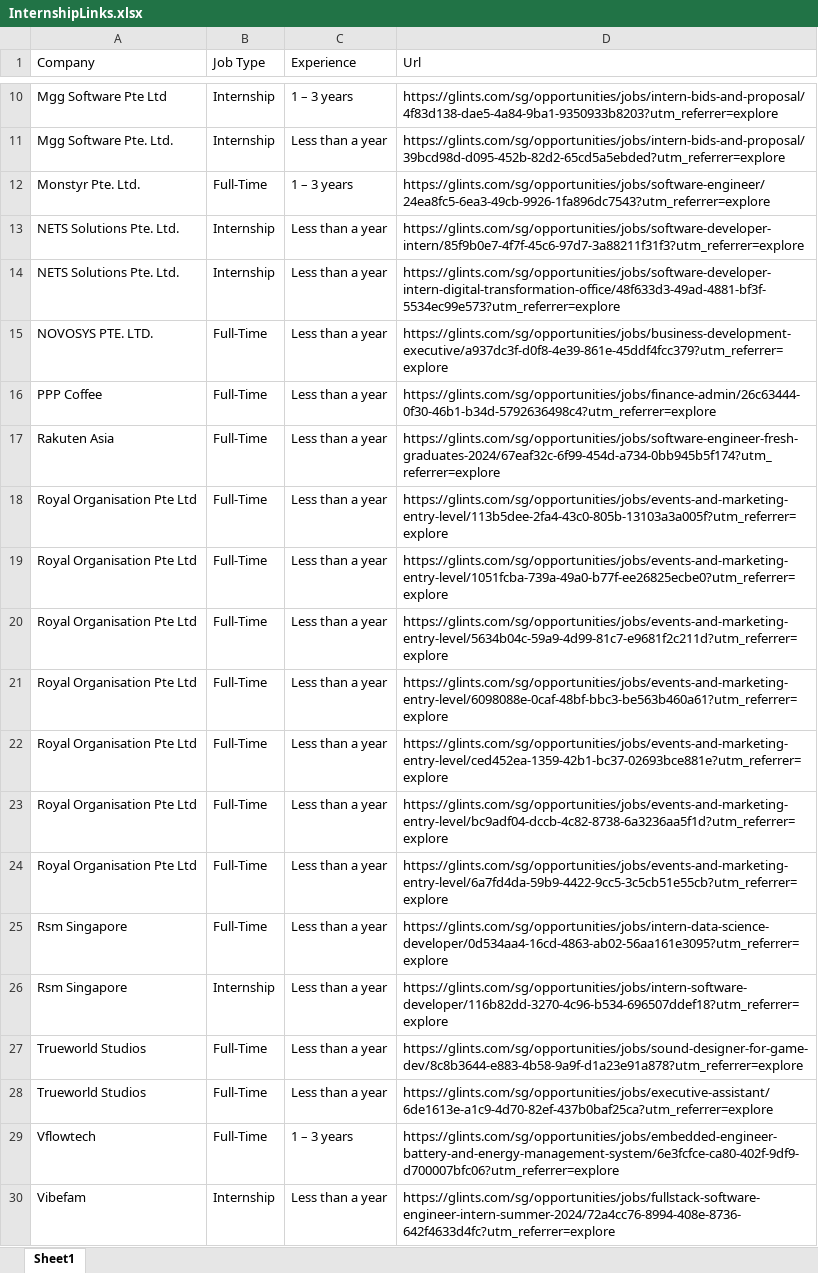
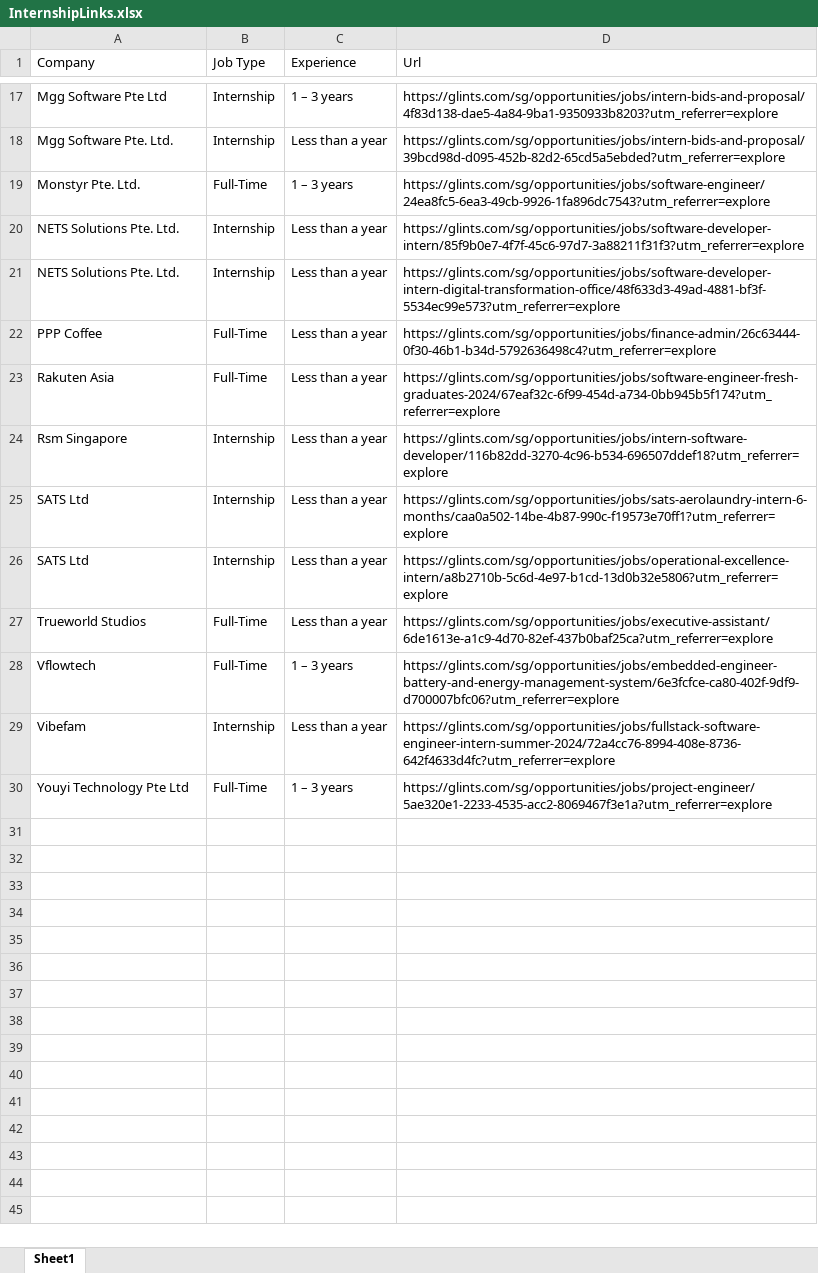
Before and after one commit to KaiSaikyo/InAuto, an Excel workbook: InAuto_Project_2200589F_2202465G/InternshipLinks.xlsx, sheet Sheet1, drawn as a sheet; only a part is shown, gaps mark what is left out; values as stored, in another font and other column widths than the file's, no borders; removed rows and columns are numbered as before the commit, all else as after; the diff covers the shown part only; the diff names each change by its address in the sheet, - before the commit and + after, or states it on an @@ line.

```diff
--- a/InAuto_Project_2200589F_2202465G/InternshipLinks.xlsx (sheet Sheet1)
+++ b/InAuto_Project_2200589F_2202465G/InternshipLinks.xlsx (sheet Sheet1)
-row 15: NOVOSYS PTE. LTD. | Full-Time | Less than a year | https://glints.com/sg/opportunities/jobs/business-development-executive/a937dc3f-d0f8-4e39-861e-45ddf4fcc379?utm_referrer=explore
-row 18: Royal Organisation Pte Ltd | Full-Time | Less than a year | https://glints.com/sg/opportunities/jobs/events-and-marketing-entry-level/113b5dee-2fa4-43c0-805b-13103a3a005f?utm_referrer=explore
-row 19: Royal Organisation Pte Ltd | Full-Time | Less than a year | https://glints.com/sg/opportunities/jobs/events-and-marketing-entry-level/1051fcba-739a-49a0-b77f-ee26825ecbe0?utm_referrer=explore
-row 20: Royal Organisation Pte Ltd | Full-Time | Less than a year | https://glints.com/sg/opportunities/jobs/events-and-marketing-entry-level/5634b04c-59a9-4d99-81c7-e9681f2c211d?utm_referrer=explore
-row 21: Royal Organisation Pte Ltd | Full-Time | Less than a year | https://glints.com/sg/opportunities/jobs/events-and-marketing-entry-level/6098088e-0caf-48bf-bbc3-be563b460a61?utm_referrer=explore
-row 22: Royal Organisation Pte Ltd | Full-Time | Less than a year | https://glints.com/sg/opportunities/jobs/events-and-marketing-entry-level/ced452ea-1359-42b1-bc37-02693bce881e?utm_referrer=explore
-row 23: Royal Organisation Pte Ltd | Full-Time | Less than a year | https://glints.com/sg/opportunities/jobs/events-and-marketing-entry-level/bc9adf04-dccb-4c82-8738-6a3236aa5f1d?utm_referrer=explore
-row 24: Royal Organisation Pte Ltd | Full-Time | Less than a year | https://glints.com/sg/opportunities/jobs/events-and-marketing-entry-level/6a7fd4da-59b9-4422-9cc5-3c5cb51e55cb?utm_referrer=explore
-row 25: Rsm Singapore | Full-Time | Less than a year | https://glints.com/sg/opportunities/jobs/intern-data-science-developer/0d534aa4-16cd-4863-ab02-56aa161e3095?utm_referrer=explore
-row 27: Trueworld Studios | Full-Time | Less than a year | https://glints.com/sg/opportunities/jobs/sound-designer-for-game-dev/8c8b3644-e883-4b58-9a9f-d1a23e91a878?utm_referrer=explore
+row 25: SATS Ltd | Internship | Less than a year | https://glints.com/sg/opportunities/jobs/sats-aerolaundry-intern-6-months/caa0a502-14be-4b87-990c-f19573e70ff1?utm_referrer=explore
+row 26: SATS Ltd | Internship | Less than a year | https://glints.com/sg/opportunities/jobs/operational-excellence-intern/a8b2710b-5c6d-4e97-b1cd-13d0b32e5806?utm_referrer=explore
+row 30: Youyi Technology Pte Ltd | Full-Time | 1 – 3 years | https://glints.com/sg/opportunities/jobs/project-engineer/5ae320e1-2233-4535-acc2-8069467f3e1a?utm_referrer=explore
```
Also changed, not shown: 9 added rows, 2 removed rows and 2 edited cells elsewhere in this sheet, InAuto_Project_2200589F_2202465G/InternshipEmails.xlsx, 3 other files.
